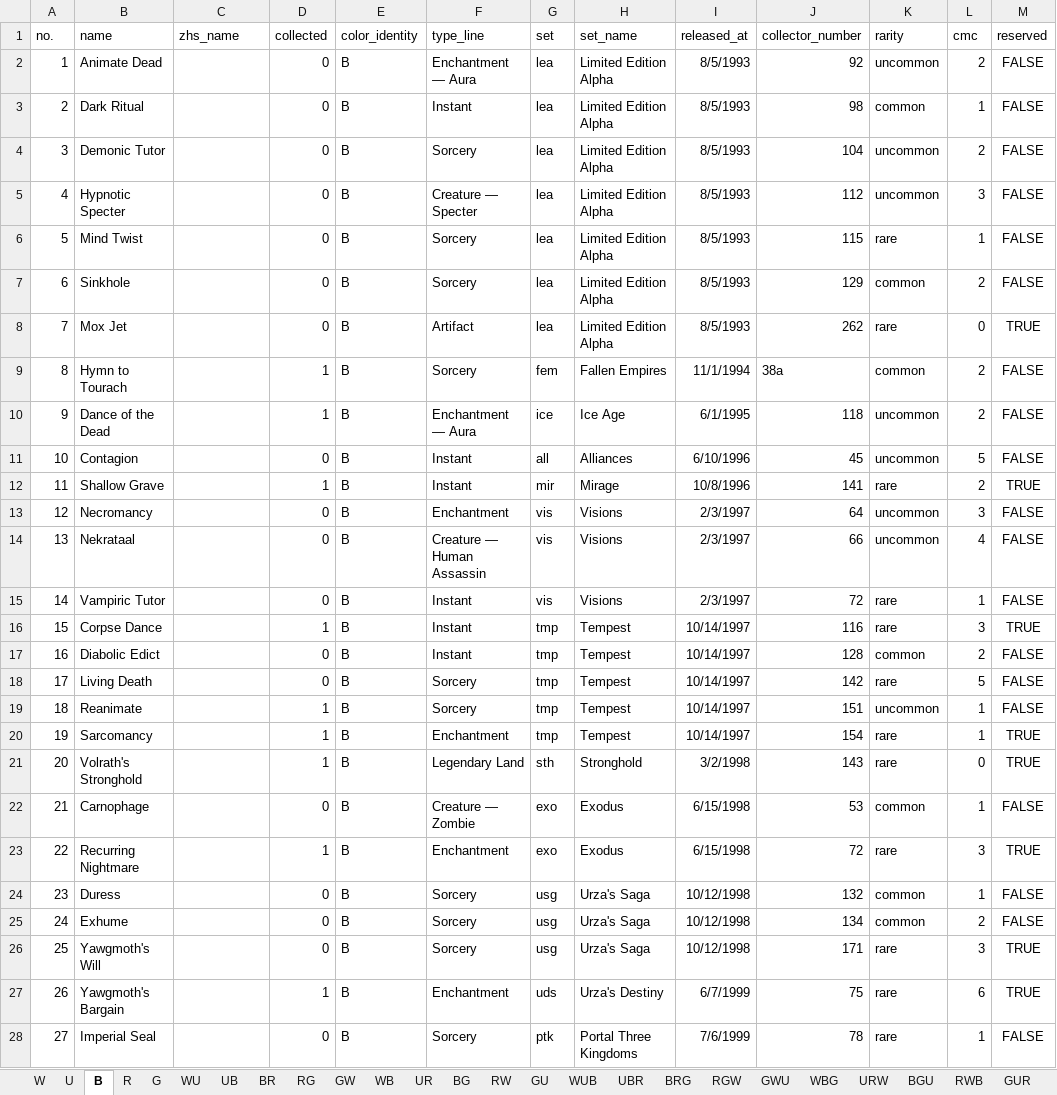
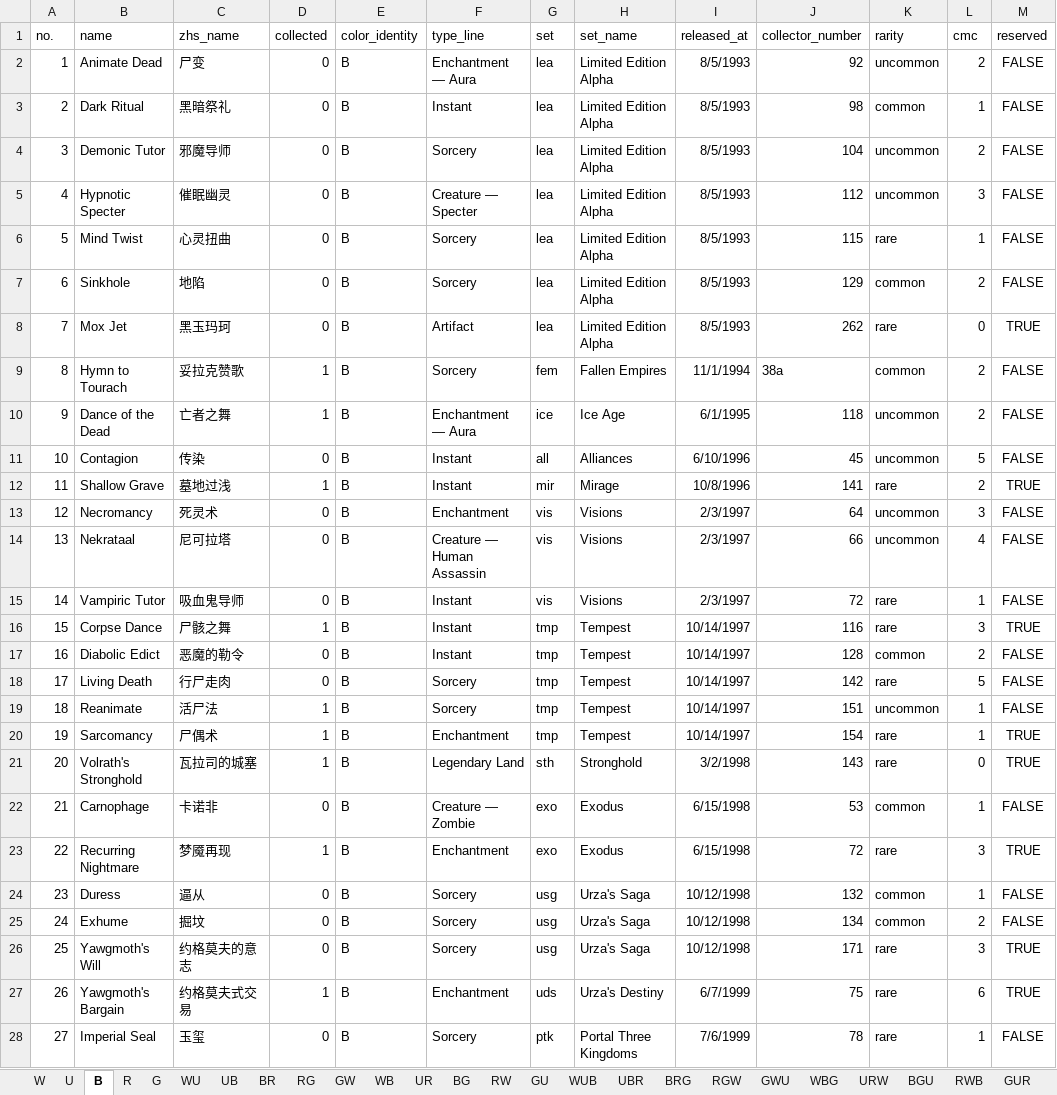
Before and after one commit to RuohengLiu/MTG-CUBE, an Excel workbook: cube_cards.xlsx, sheet B, drawn as a sheet; only a part is shown; values as stored, in another font and other column widths than the file's, no borders; the diff covers the shown part only; the diff names each change by its address in the sheet, - before the commit and + after, or states it on an @@ line.

```diff
--- a/cube_cards.xlsx (sheet B)
+++ b/cube_cards.xlsx (sheet B)
-C2 (zhs_name): (empty)
+C2 (zhs_name): 尸变
-C3 (zhs_name): (empty)
+C3 (zhs_name): 黑暗祭礼
-C4 (zhs_name): (empty)
+C4 (zhs_name): 邪魔导师
-C5 (zhs_name): (empty)
+C5 (zhs_name): 催眠幽灵
-C6 (zhs_name): (empty)
+C6 (zhs_name): 心灵扭曲
-C7 (zhs_name): (empty)
+C7 (zhs_name): 地陷
-C8 (zhs_name): (empty)
+C8 (zhs_name): 黑玉玛珂
-C9 (zhs_name): (empty)
+C9 (zhs_name): 妥拉克赞歌
-C10 (zhs_name): (empty)
+C10 (zhs_name): 亡者之舞
-C11 (zhs_name): (empty)
+C11 (zhs_name): 传染
-C12 (zhs_name): (empty)
+C12 (zhs_name): 墓地过浅
-C13 (zhs_name): (empty)
+C13 (zhs_name): 死灵术
-C14 (zhs_name): (empty)
+C14 (zhs_name): 尼可拉塔
-C15 (zhs_name): (empty)
+C15 (zhs_name): 吸血鬼导师
-C16 (zhs_name): (empty)
+C16 (zhs_name): 尸骸之舞
-C17 (zhs_name): (empty)
+C17 (zhs_name): 恶魔的勒令
-C18 (zhs_name): (empty)
+C18 (zhs_name): 行尸走肉
-C19 (zhs_name): (empty)
+C19 (zhs_name): 活尸法
-C20 (zhs_name): (empty)
+C20 (zhs_name): 尸偶术
-C21 (zhs_name): (empty)
+C21 (zhs_name): 瓦拉司的城塞
-C22 (zhs_name): (empty)
+C22 (zhs_name): 卡诺非
-C23 (zhs_name): (empty)
+C23 (zhs_name): 梦魇再现
-C24 (zhs_name): (empty)
+C24 (zhs_name): 逼从
-C25 (zhs_name): (empty)
+C25 (zhs_name): 掘坟
-C26 (zhs_name): (empty)
+C26 (zhs_name): 约格莫夫的意志
-C27 (zhs_name): (empty)
+C27 (zhs_name): 约格莫夫式交易
-C28 (zhs_name): (empty)
+C28 (zhs_name): 玉玺
```
Also changed, not shown: 16 edited cells elsewhere in this sheet, sheet U, sheet G, sheet C - Artifact, sheet R, sheet W, sheet C- Land, 17 more sheets.
